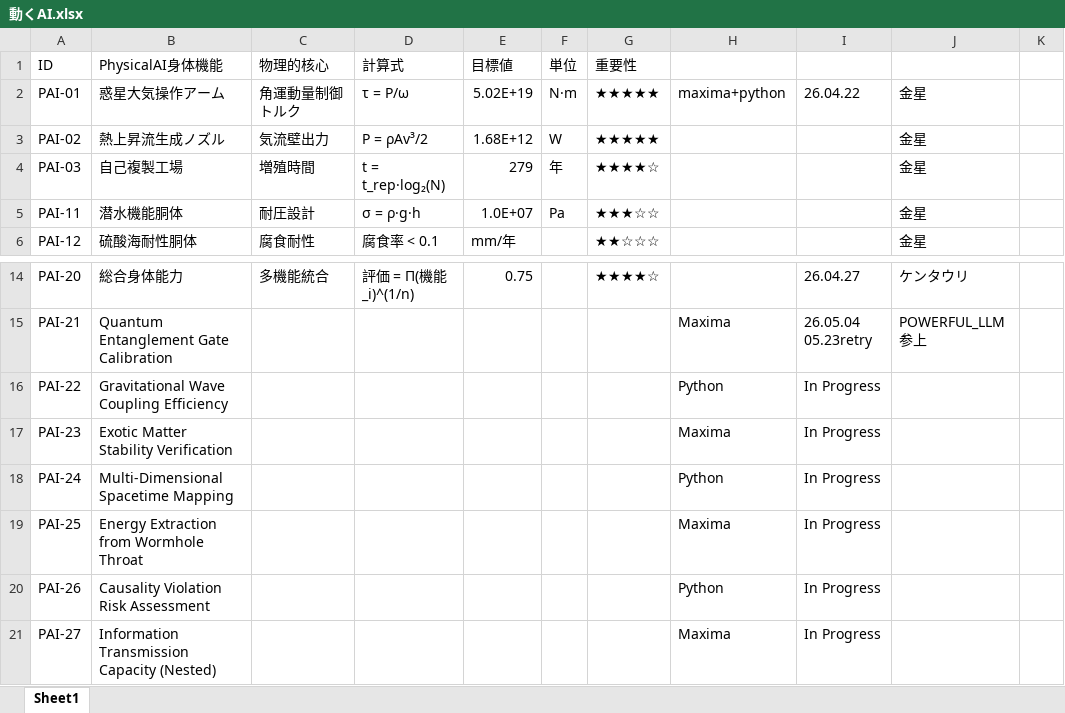
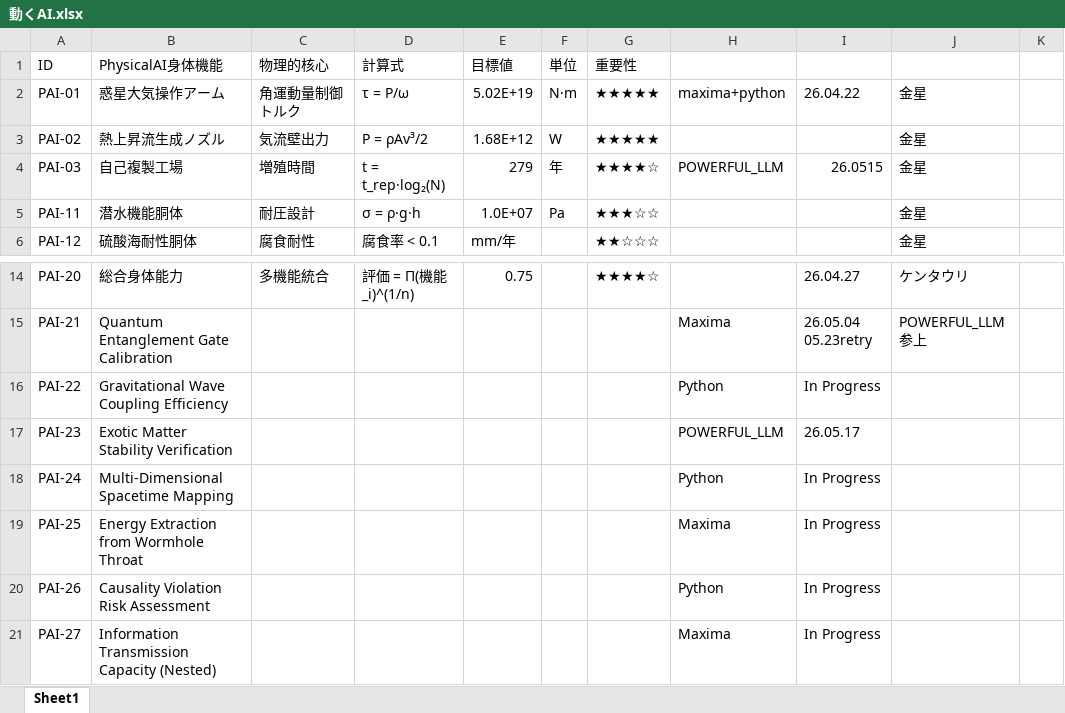
Before and after one commit to miraitech24/maxima-python, an Excel workbook: tasklist/動くAI.xlsx, sheet Sheet1, drawn as a sheet; only a part is shown, gaps mark what is left out; values as stored, in another font and other column widths than the file's, no borders; the diff names each change by its address in the sheet, - before the commit and + after, or states it on an @@ line.

```diff
--- a/tasklist/動くAI.xlsx (sheet Sheet1)
+++ b/tasklist/動くAI.xlsx (sheet Sheet1)
-H4: (empty)
+H4: POWERFUL_LLM
-I4: (empty)
+I4: 26.0515
-H17: Maxima
+H17: POWERFUL_LLM
-I17: In Progress
+I17: 26.05.17
```
Also changed, not shown: tasklist/interstellerhuck.xlsx, 52 other files.
